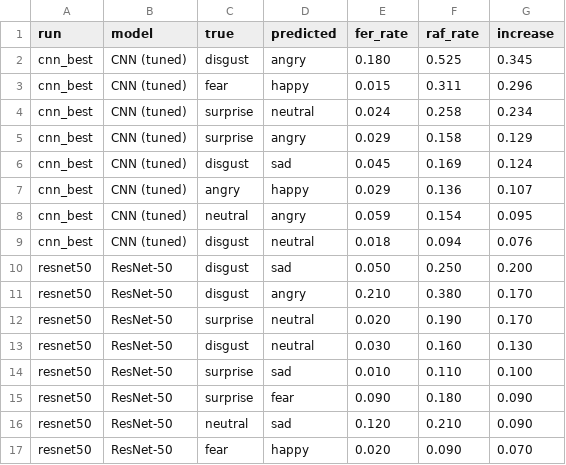
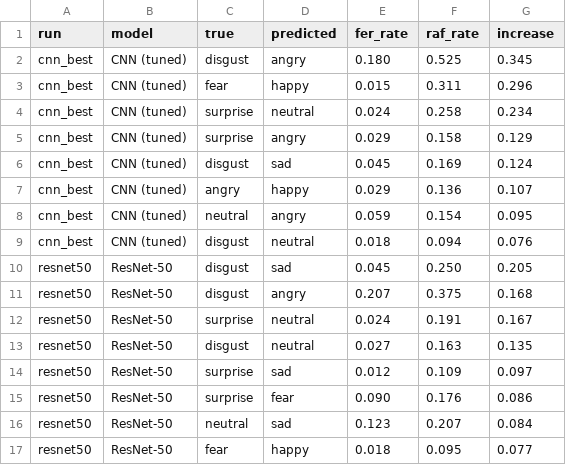
Before and after one commit to Neeraj-NP/P31-facial-expression-recognition, a CSV file: results/cross_dataset/confusion_shift.csv, drawn as a sheet.

```diff
--- a/results/cross_dataset/confusion_shift.csv
+++ b/results/cross_dataset/confusion_shift.csv
@@ -9,9 +9,9 @@ cnn_best,CNN (tuned),neutral,angry,0.059,0.154,0.095
 cnn_best,CNN (tuned),disgust,neutral,0.018,0.094,0.076
-resnet50,ResNet-50,disgust,sad,0.050,0.250,0.200
-resnet50,ResNet-50,disgust,angry,0.210,0.380,0.170
-resnet50,ResNet-50,surprise,neutral,0.020,0.190,0.170
-resnet50,ResNet-50,disgust,neutral,0.030,0.160,0.130
-resnet50,ResNet-50,surprise,sad,0.010,0.110,0.100
-resnet50,ResNet-50,surprise,fear,0.090,0.180,0.090
-resnet50,ResNet-50,neutral,sad,0.120,0.210,0.090
-resnet50,ResNet-50,fear,happy,0.020,0.090,0.070
+resnet50,ResNet-50,disgust,sad,0.045,0.250,0.205
+resnet50,ResNet-50,disgust,angry,0.207,0.375,0.168
+resnet50,ResNet-50,surprise,neutral,0.024,0.191,0.167
+resnet50,ResNet-50,disgust,neutral,0.027,0.163,0.135
+resnet50,ResNet-50,surprise,sad,0.012,0.109,0.097
+resnet50,ResNet-50,surprise,fear,0.090,0.176,0.086
+resnet50,ResNet-50,neutral,sad,0.123,0.207,0.084
+resnet50,ResNet-50,fear,happy,0.018,0.095,0.077
```
Also changed, not shown: results/resnet50/eval_fer2013/confusion.csv, results/resnet50/eval_rafdb/confusion.csv, 2 other files.
